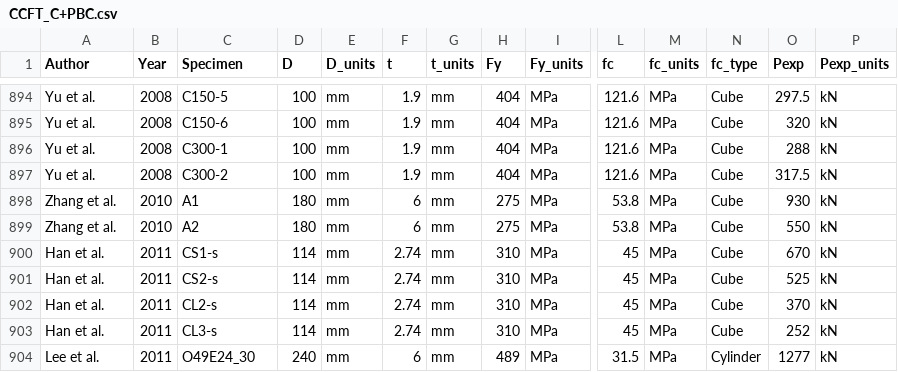
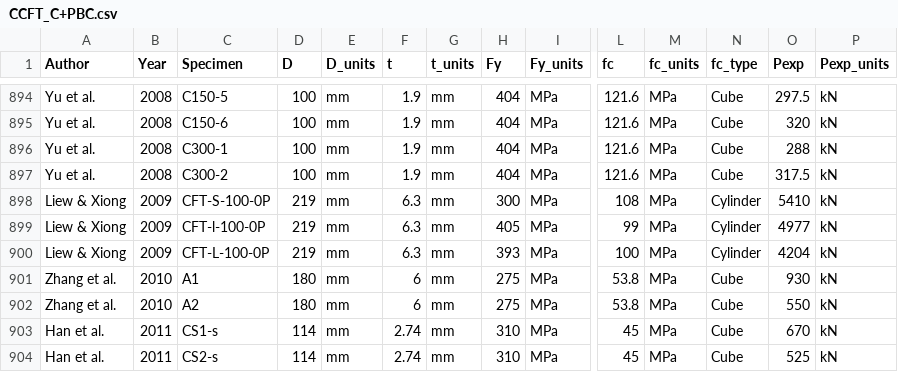
Before and after one commit to denavit/Composite-Column-Database, a CSV file: CCFT_C+PBC.csv, drawn as a sheet; only a part is shown, gaps mark what is left out; the shorter side is filled out with more unchanged rows; rows hold the shown columns only; the diff names each change by its address in the sheet, - before the commit and + after, or states it on an @@ line.

Commit message:
Adding data from Liew & Xiong 2009
Thanks to Nathan Cao and Joe Mirza, students at Northeastern University, for finding and entering the data.

```diff
--- a/CCFT_C+PBC.csv
+++ b/CCFT_C+PBC.csv
+row 898: Liew & Xiong | 2009 | CFT-S-100-0P | 219 | mm | 6.3 | mm | 300 | MPa | 108 | MPa | Cylinder | 5410 | kN
+row 899: Liew & Xiong | 2009 | CFT-l-100-0P | 219 | mm | 6.3 | mm | 405 | MPa | 99 | MPa | Cylinder | 4977 | kN
+row 900: Liew & Xiong | 2009 | CFT-L-100-0P | 219 | mm | 6.3 | mm | 393 | MPa | 100 | MPa | Cylinder | 4204 | kN
```
Also changed, not shown: 1 other file.
